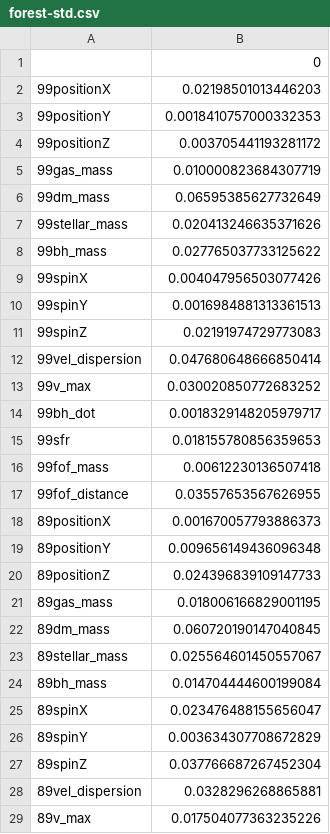
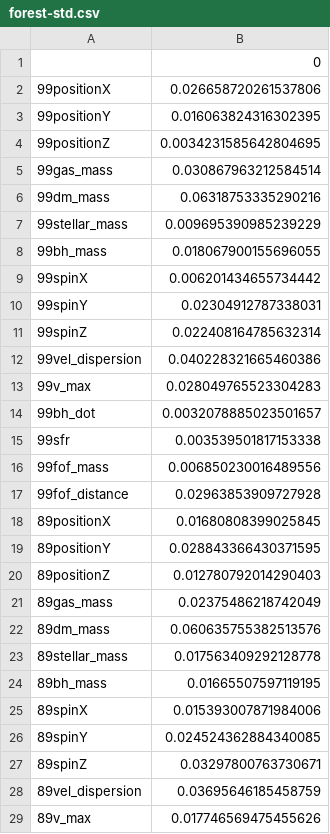
Before and after one commit to clilje/summer_project, a CSV file: ML/forest-std.csv, drawn as a sheet; only a part is shown; the diff covers the shown part only.

```diff
--- a/ML/forest-std.csv
+++ b/ML/forest-std.csv
@@ -1,29 +1,29 @@
 ,0
-99positionX,0.02198501013446203
-99positionY,0.0018410757000332353
-99positionZ,0.003705441193281172
-99gas_mass,0.010000823684307719
-99dm_mass,0.06595385627732649
-99stellar_mass,0.020413246635371626
-99bh_mass,0.027765037733125622
-99spinX,0.004047956503077426
-99spinY,0.0016984881313361513
-99spinZ,0.02191974729773083
-99vel_dispersion,0.047680648666850414
-99v_max,0.030020850772683252
-99bh_dot,0.0018329148205979717
-99sfr,0.018155780856359653
-99fof_mass,0.00612230136507418
-99fof_distance,0.03557653567626955
-89positionX,0.001670057793886373
-89positionY,0.009656149436096348
-89positionZ,0.024396839109147733
-89gas_mass,0.018006166829001195
-89dm_mass,0.060720190147040845
-89stellar_mass,0.025564601450557067
-89bh_mass,0.014704444600199084
-89spinX,0.023476488155656047
-89spinY,0.003634307708672829
-89spinZ,0.037766687267452304
-89vel_dispersion,0.0328296268865881
-89v_max,0.017504077363235226
+99positionX,0.026658720261537806
+99positionY,0.016063824316302395
+99positionZ,0.0034231585642804695
+99gas_mass,0.030867963212584514
+99dm_mass,0.06318753335290216
+99stellar_mass,0.009695390985239229
+99bh_mass,0.018067900155696055
+99spinX,0.006201434655734442
+99spinY,0.02304912787338031
+99spinZ,0.022408164785632314
+99vel_dispersion,0.040228321665460386
+99v_max,0.028049765523304283
+99bh_dot,0.0032078885023501657
+99sfr,0.003539501817153338
+99fof_mass,0.006850230016489556
+99fof_distance,0.02963853909727928
+89positionX,0.01680808399025845
+89positionY,0.028843366430371595
+89positionZ,0.012780792014290403
+89gas_mass,0.02375486218742049
+89dm_mass,0.060635755382513576
+89stellar_mass,0.017563409292128778
+89bh_mass,0.01665507597119195
+89spinX,0.015393007871984006
+89spinY,0.024524362884340085
+89spinZ,0.03297800763730671
+89vel_dispersion,0.03695646185458759
+89v_max,0.017746569475455626
```
Also changed, not shown: 132 edited cells elsewhere in this file, ML/forest-importances.csv, ML/forest-importances_dark.csv, 8 other files.
